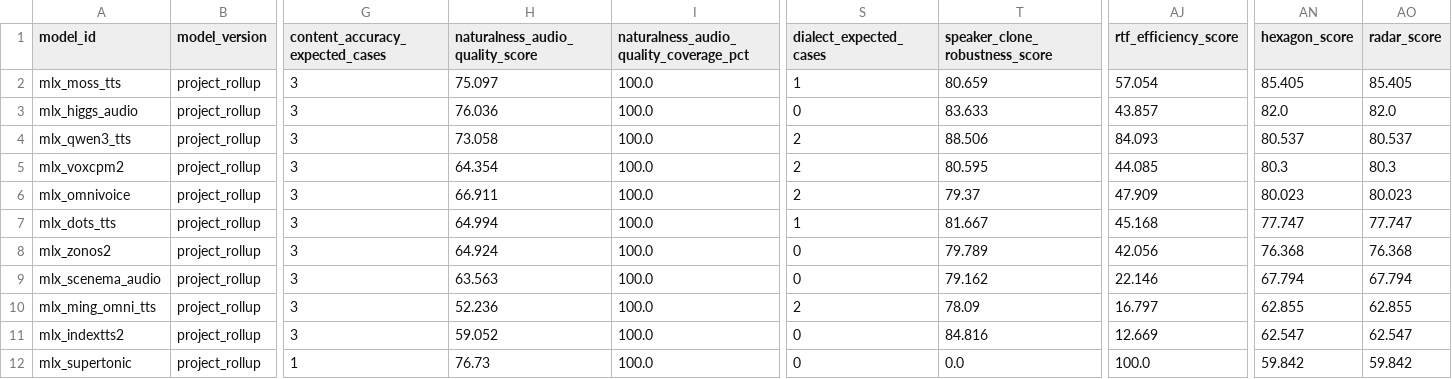
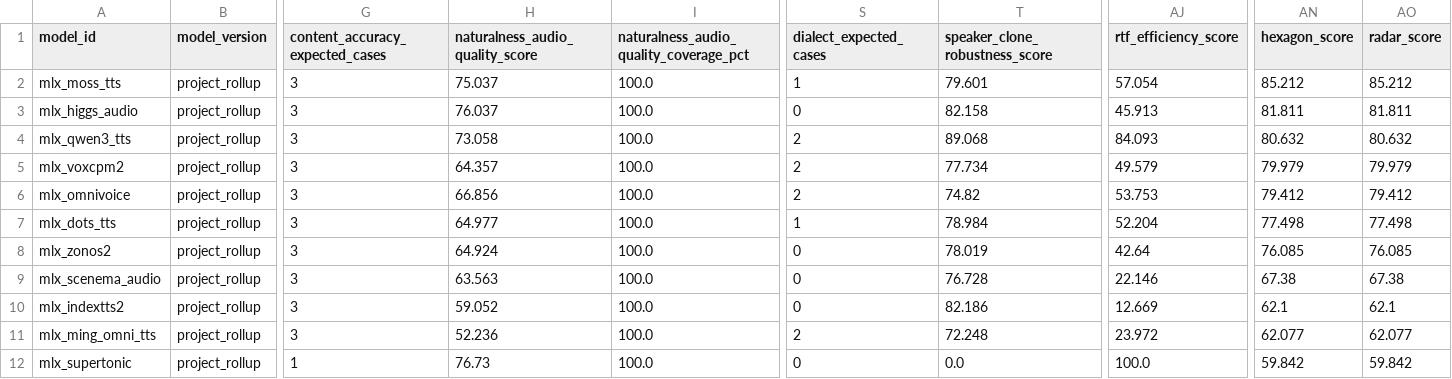
Before and after one commit to vanch007/mlx-tts-benchmarks, a CSV file: reports/v02_plus_vieneu_lux_scenema_20260610_091619_capability_hexagon.csv, drawn as a sheet; only a part is shown, gaps mark what is left out; removed rows and columns are numbered as before the commit, all else as after; rows hold the shown columns only; the diff names each change by its address in the sheet, - before the commit and + after, or states it on an @@ line.

```diff
--- a/reports/v02_plus_vieneu_lux_scenema_20260610_091619_capability_hexagon.csv
+++ b/reports/v02_plus_vieneu_lux_scenema_20260610_091619_capability_hexagon.csv
-H2 (naturalness_audio_quality_score): 75.097
+H2 (naturalness_audio_quality_score): 75.037
-T2 (speaker_clone_robustness_score): 80.659
+T2 (speaker_clone_robustness_score): 79.601
-AN2 (hexagon_score): 85.405
+AN2 (hexagon_score): 85.212
-AO2 (radar_score): 85.405
+AO2 (radar_score): 85.212
-H3 (naturalness_audio_quality_score): 76.036
+H3 (naturalness_audio_quality_score): 76.037
-T3 (speaker_clone_robustness_score): 83.633
+T3 (speaker_clone_robustness_score): 82.158
-AJ3 (rtf_efficiency_score): 43.857
+AJ3 (rtf_efficiency_score): 45.913
-AN3 (hexagon_score): 82.0
+AN3 (hexagon_score): 81.811
-AO3 (radar_score): 82.0
+AO3 (radar_score): 81.811
-T4 (speaker_clone_robustness_score): 88.506
+T4 (speaker_clone_robustness_score): 89.068
-AN4 (hexagon_score): 80.537
+AN4 (hexagon_score): 80.632
-AO4 (radar_score): 80.537
+AO4 (radar_score): 80.632
-H5 (naturalness_audio_quality_score): 64.354
+H5 (naturalness_audio_quality_score): 64.357
-T5 (speaker_clone_robustness_score): 80.595
+T5 (speaker_clone_robustness_score): 77.734
-AJ5 (rtf_efficiency_score): 44.085
+AJ5 (rtf_efficiency_score): 49.579
-AN5 (hexagon_score): 80.3
+AN5 (hexagon_score): 79.979
-AO5 (radar_score): 80.3
+AO5 (radar_score): 79.979
-H6 (naturalness_audio_quality_score): 66.911
+H6 (naturalness_audio_quality_score): 66.856
-T6 (speaker_clone_robustness_score): 79.37
+T6 (speaker_clone_robustness_score): 74.82
-AJ6 (rtf_efficiency_score): 47.909
+AJ6 (rtf_efficiency_score): 53.753
-AN6 (hexagon_score): 80.023
+AN6 (hexagon_score): 79.412
-AO6 (radar_score): 80.023
+AO6 (radar_score): 79.412
-H7 (naturalness_audio_quality_score): 64.994
+H7 (naturalness_audio_quality_score): 64.977
-T7 (speaker_clone_robustness_score): 81.667
+T7 (speaker_clone_robustness_score): 78.984
-AJ7 (rtf_efficiency_score): 45.168
+AJ7 (rtf_efficiency_score): 52.204
-AN7 (hexagon_score): 77.747
+AN7 (hexagon_score): 77.498
-AO7 (radar_score): 77.747
+AO7 (radar_score): 77.498
-T8 (speaker_clone_robustness_score): 79.789
+T8 (speaker_clone_robustness_score): 78.019
-AJ8 (rtf_efficiency_score): 42.056
+AJ8 (rtf_efficiency_score): 42.64
-AN8 (hexagon_score): 76.368
+AN8 (hexagon_score): 76.085
-AO8 (radar_score): 76.368
+AO8 (radar_score): 76.085
-T9 (speaker_clone_robustness_score): 79.162
+T9 (speaker_clone_robustness_score): 76.728
-AN9 (hexagon_score): 67.794
+AN9 (hexagon_score): 67.38
-AO9 (radar_score): 67.794
+AO9 (radar_score): 67.38
-row 10: mlx_ming_omni_tts | project_rollup | 3 | 52.236 | 100.0 | 2 | 78.09 | 16.797 | 62.855 | 62.855
-T10 (speaker_clone_robustness_score): 84.816
+T10 (speaker_clone_robustness_score): 82.186
-AN10 (hexagon_score): 62.547
+AN10 (hexagon_score): 62.1
-AO10 (radar_score): 62.547
+AO10 (radar_score): 62.1
+row 11: mlx_ming_omni_tts | project_rollup | 3 | 52.236 | 100.0 | 2 | 72.248 | 23.972 | 62.077 | 62.077
```
Also changed, not shown: reports/v02_plus_vieneu_lux_scenema_20260610_091619.leaderboard.csv, reports/v02_plus_vieneu_lux_scenema_20260610_091619_capability_hexagon_axes.csv, 8 other files.
